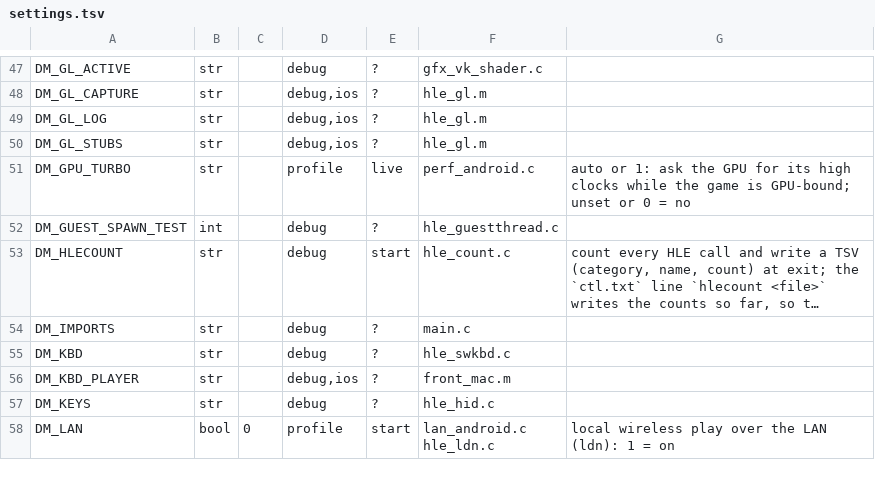
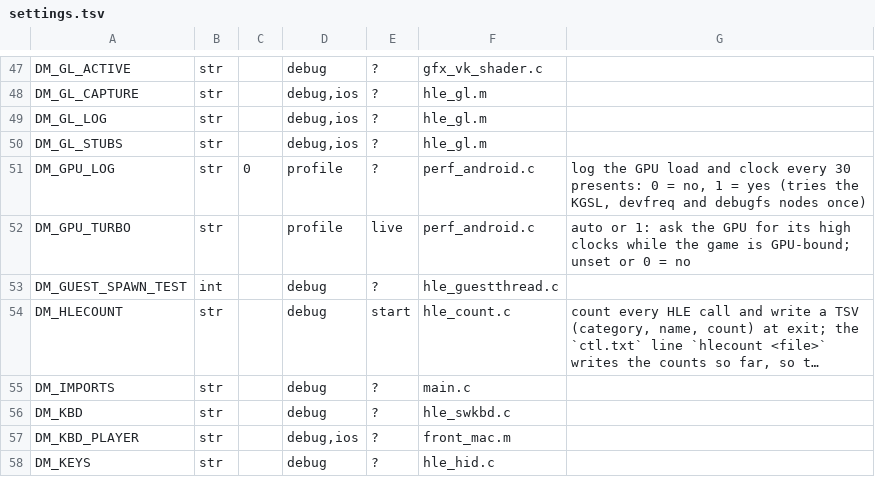
Before and after one commit to GJR787878/nx2android-it-takes-two, a TSV file: nxnative/dm/settings.tsv, drawn as a sheet; only a part is shown, gaps mark what is left out; the shorter side is filled out with more unchanged rows; long unchanged cells end in …; the diff names each change by its address in the sheet, - before the commit and + after, or states it on an @@ line.

Commit message:
Log GPU load and clock; keep only the recorder pinned

```diff
--- a/nxnative/dm/settings.tsv
+++ b/nxnative/dm/settings.tsv
+row 51: DM_GPU_LOG | str | 0 | profile | ? | perf_android.c | log the GPU load and clock every 30 presents: 0 = no, 1 = yes (tries the KGSL, devfreq and debugfs nodes once)
```
Also changed, not shown: nxnative/dm/games/010092A0172E4000/android.tsv, 3 other files.
